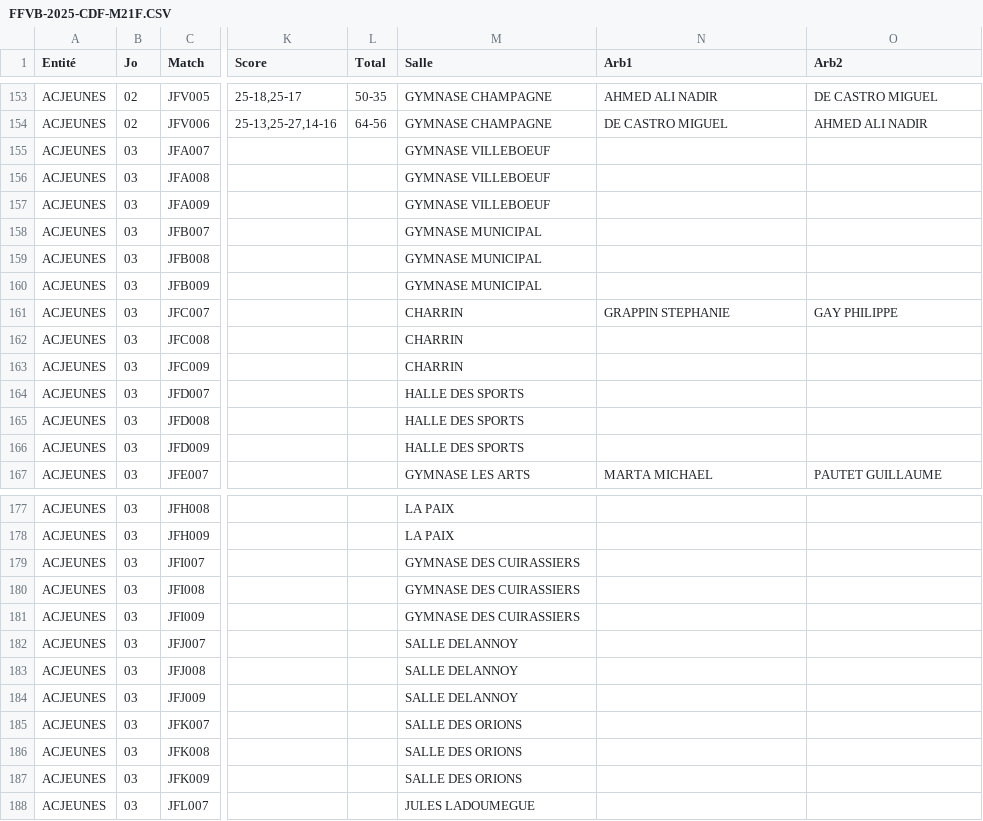
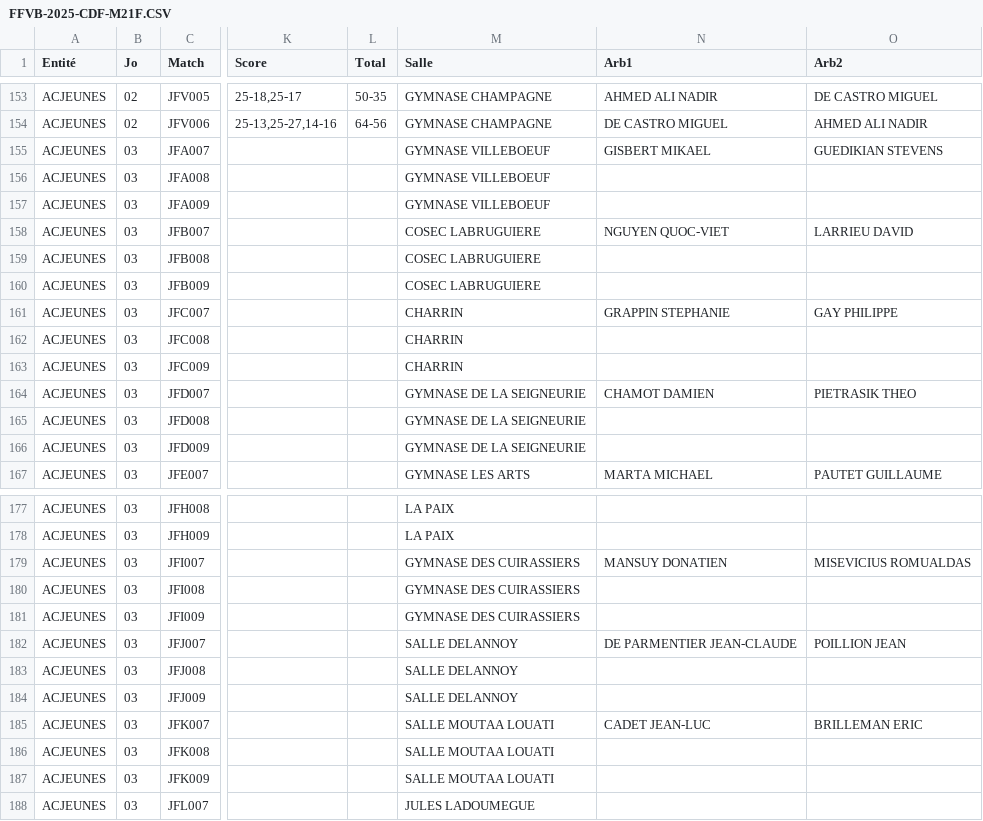
Before and after one commit to gillesdandrea/vb-stats, a CSV file: data/FFVB-2025-CDF-M21F.CSV, drawn as a sheet; only a part is shown, gaps mark what is left out; the diff covers the shown part only; the diff names each change by its address in the sheet, - before the commit and + after, or states it on an @@ line.

```diff
--- a/data/FFVB-2025-CDF-M21F.CSV
+++ b/data/FFVB-2025-CDF-M21F.CSV
-N155 (Arb1): (empty)
+N155 (Arb1): GISBERT MIKAEL
-O155 (Arb2): (empty)
+O155 (Arb2): GUEDIKIAN STEVENS
-M158:M160 (Salle): GYMNASE MUNICIPAL
+M158:M160 (Salle): COSEC LABRUGUIERE
-N158 (Arb1): (empty)
+N158 (Arb1): NGUYEN QUOC-VIET
-O158 (Arb2): (empty)
+O158 (Arb2): LARRIEU DAVID
-M164:M166 (Salle): HALLE DES SPORTS
+M164:M166 (Salle): GYMNASE DE LA SEIGNEURIE
-N164 (Arb1): (empty)
+N164 (Arb1): CHAMOT DAMIEN
-O164 (Arb2): (empty)
+O164 (Arb2): PIETRASIK THEO
-N179 (Arb1): (empty)
+N179 (Arb1): MANSUY DONATIEN
-O179 (Arb2): (empty)
+O179 (Arb2): MISEVICIUS ROMUALDAS
-N182 (Arb1): (empty)
+N182 (Arb1): DE PARMENTIER JEAN-CLAUDE
-O182 (Arb2): (empty)
+O182 (Arb2): POILLION JEAN
-M185:M187 (Salle): SALLE DES ORIONS
+M185:M187 (Salle): SALLE MOUTAA LOUATI
-N185 (Arb1): (empty)
+N185 (Arb1): CADET JEAN-LUC
-O185 (Arb2): (empty)
+O185 (Arb2): BRILLEMAN ERIC
```
Also changed, not shown: 5 edited cells elsewhere in this file, data/FFVB-2025-CDF-M15F.CSV, data/FFVB-2025-CDF-M15M.CSV, 5 other files.
